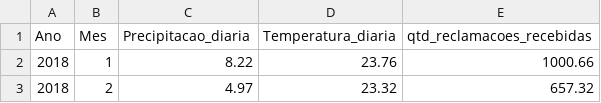
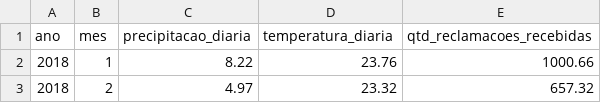
Before and after one commit to aruadecarvalho/Impact-insight, a CSV file: infra/modules/buckets/csv/analise_dados_oficial.csv, drawn as a sheet; only a part is shown.

Commit message:
chore: renamed columns to lower case

```diff
--- a/infra/modules/buckets/csv/analise_dados_oficial.csv
+++ b/infra/modules/buckets/csv/analise_dados_oficial.csv
@@ -1,2 +1,2 @@
-Ano;Mes;Precipitacao_diaria;Temperatura_diaria;qtd_reclamacoes_recebidas
+ano;mes;precipitacao_diaria;temperatura_diaria;qtd_reclamacoes_recebidas
 2018;1;8.22;23.76;1000.66
```
Also changed, not shown: 5 other files.
